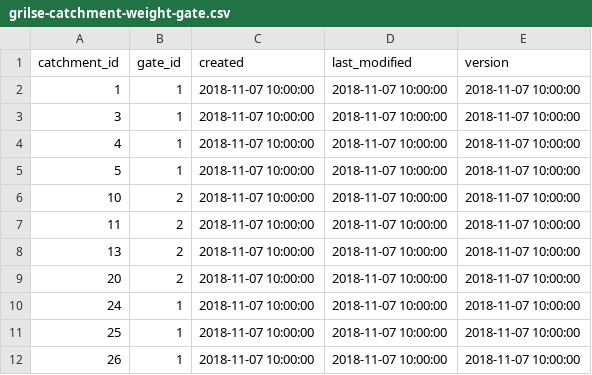
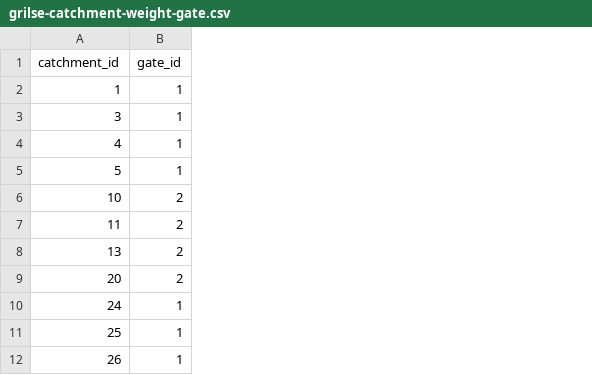
Before and after one commit to DEFRA/rod-catch-returns-api, a CSV file: src/main/resources/db/data/grilse-catchment-weight-gate.csv, drawn as a sheet; only a part is shown; the diff names each change by its address in the sheet, - before the commit and + after, or states it on an @@ line.

Commit message:
WIP
Added the API controller gubbins for the gate/probability relationship

Added tests. grilse-probability / gate relationship working

```diff
--- a/src/main/resources/db/data/grilse-catchment-weight-gate.csv
+++ b/src/main/resources/db/data/grilse-catchment-weight-gate.csv
-column C (created), rows 2-12: all 2018-11-07 10:00:00
-column D (last_modified), rows 2-12: all 2018-11-07 10:00:00
-column E (version), rows 2-12: all 2018-11-07 10:00:00
```
Also changed, not shown: 7 other files.
